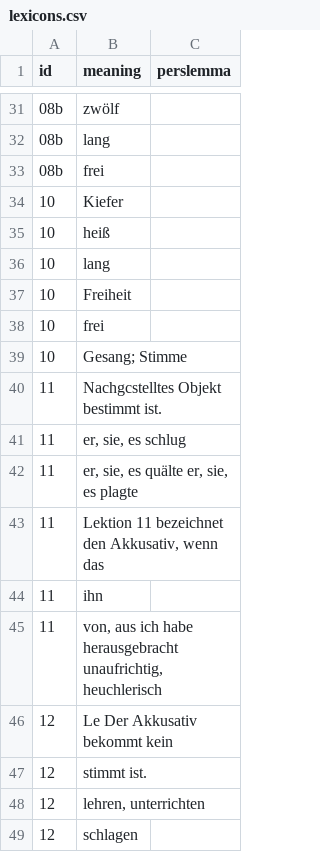
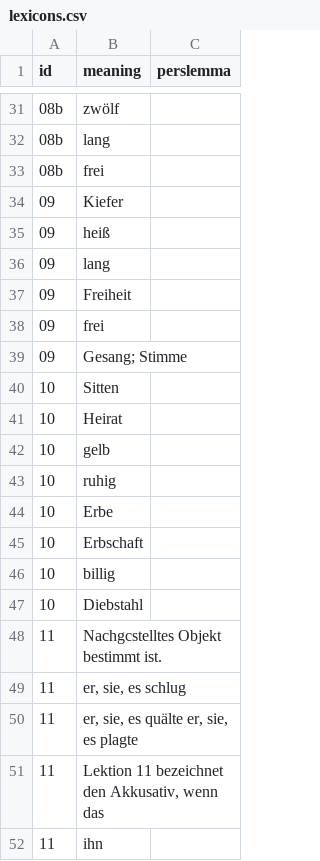
Before and after one commit to skaivolas/sobhani, a CSV file: _data/lexicons.csv, drawn as a sheet; only a part is shown, gaps mark what is left out; the shorter side is filled out with more unchanged rows.

```diff
--- a/_data/lexicons.csv
+++ b/_data/lexicons.csv
@@ -33,8 +33,16 @@ id,meaning,perslemma
 08b,frei,
-10,Kiefer,
-10,heiß,
-10,lang,
-10,Freiheit,
-10,frei,
-10,"Gesang; Stimme",
+09,Kiefer,
+09,heiß,
+09,lang,
+09,Freiheit,
+09,frei,
+09,"Gesang; Stimme",
+10,Sitten,
+10,Heirat,
+10,gelb,
+10,ruhig,
+10,Erbe,
+10,Erbschaft,
+10,billig,
+10,Diebstahl,
 11,Nachgcstelltes Objekt bestimmt ist.,
```
Also changed, not shown: 1 other file.
